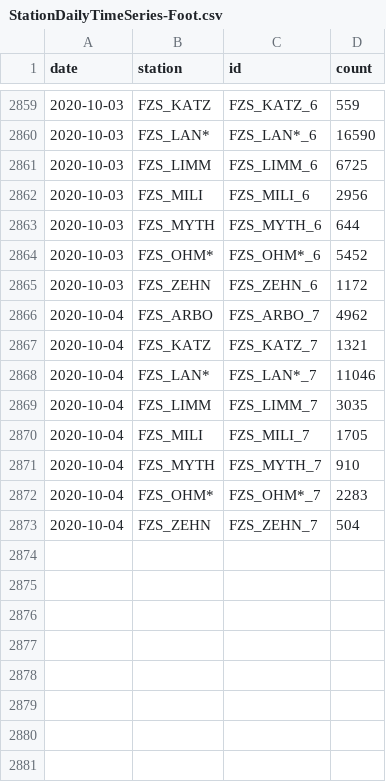
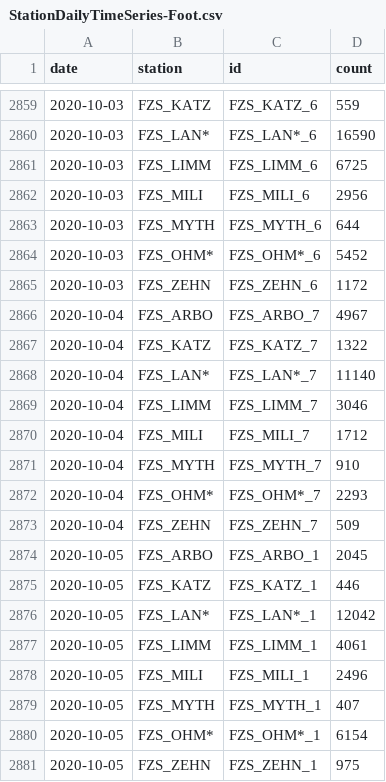
Before and after one commit to jwoLondon/mobv, a CSV file: data/zurich/StationDailyTimeSeries-Foot.csv, drawn as a sheet; only a part is shown, gaps mark what is left out.

```diff
--- a/data/zurich/StationDailyTimeSeries-Foot.csv
+++ b/data/zurich/StationDailyTimeSeries-Foot.csv
@@ -2865,9 +2865,17 @@ date,station,id,count
 2020-10-03,FZS_ZEHN,FZS_ZEHN_6,1172
-2020-10-04,FZS_ARBO,FZS_ARBO_7,4962
-2020-10-04,FZS_KATZ,FZS_KATZ_7,1321
-2020-10-04,FZS_LAN*,FZS_LAN*_7,11046
-2020-10-04,FZS_LIMM,FZS_LIMM_7,3035
-2020-10-04,FZS_MILI,FZS_MILI_7,1705
+2020-10-04,FZS_ARBO,FZS_ARBO_7,4967
+2020-10-04,FZS_KATZ,FZS_KATZ_7,1322
+2020-10-04,FZS_LAN*,FZS_LAN*_7,11140
+2020-10-04,FZS_LIMM,FZS_LIMM_7,3046
+2020-10-04,FZS_MILI,FZS_MILI_7,1712
 2020-10-04,FZS_MYTH,FZS_MYTH_7,910
-2020-10-04,FZS_OHM*,FZS_OHM*_7,2283
-2020-10-04,FZS_ZEHN,FZS_ZEHN_7,504
+2020-10-04,FZS_OHM*,FZS_OHM*_7,2293
+2020-10-04,FZS_ZEHN,FZS_ZEHN_7,509
+2020-10-05,FZS_ARBO,FZS_ARBO_1,2045
+2020-10-05,FZS_KATZ,FZS_KATZ_1,446
+2020-10-05,FZS_LAN*,FZS_LAN*_1,12042
+2020-10-05,FZS_LIMM,FZS_LIMM_1,4061
+2020-10-05,FZS_MILI,FZS_MILI_1,2496
+2020-10-05,FZS_MYTH,FZS_MYTH_1,407
+2020-10-05,FZS_OHM*,FZS_OHM*_1,6154
+2020-10-05,FZS_ZEHN,FZS_ZEHN_1,975
```
Also changed, not shown: data/zurich/StationDailyTimeSeries-Bicycle.csv.
